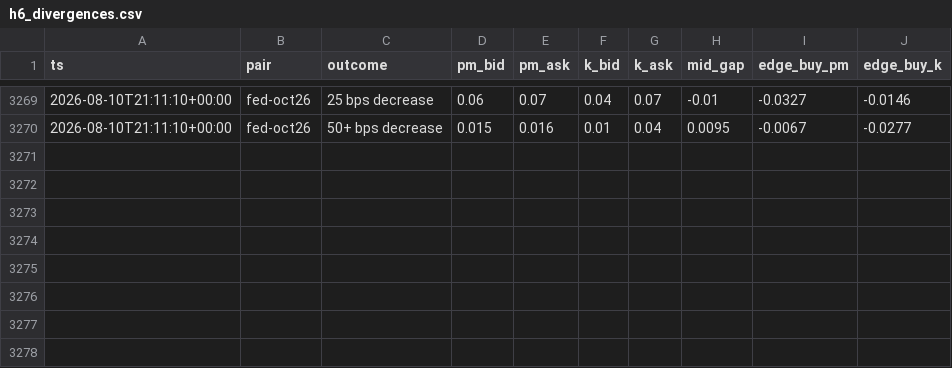
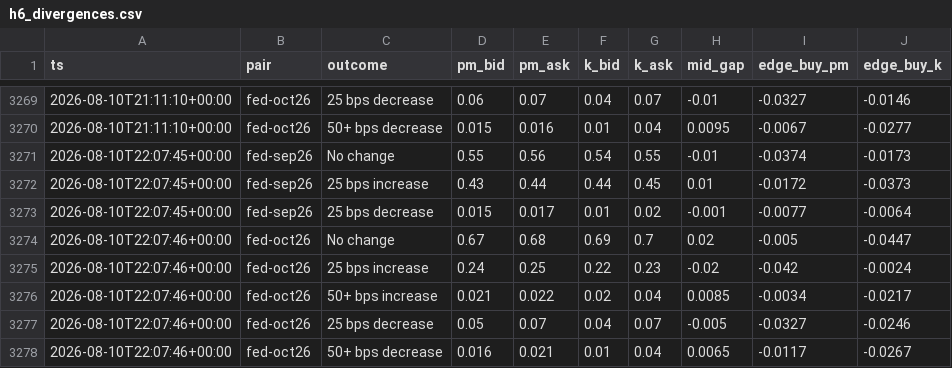
Before and after one commit to d1mplee/test_Pol, a CSV file: data/h6_divergences.csv, drawn as a sheet; only a part is shown, gaps mark what is left out.

```diff
--- a/data/h6_divergences.csv
+++ b/data/h6_divergences.csv
@@ -3270 +3270,9 @@ ts,pair,outcome,pm_bid,pm_ask,k_bid,k_ask,mid_gap,edge_buy_pm,edge_buy_k
 2026-08-10T21:11:10+00:00,fed-oct26,50+ bps decrease,0.015,0.016,0.01,0.04,0.0095,-0.0067,-0.0277
+2026-08-10T22:07:45+00:00,fed-sep26,No change,0.55,0.56,0.54,0.55,-0.01,-0.0374,-0.0173
+2026-08-10T22:07:45+00:00,fed-sep26,25 bps increase,0.43,0.44,0.44,0.45,0.01,-0.0172,-0.0373
+2026-08-10T22:07:45+00:00,fed-sep26,25 bps decrease,0.015,0.017,0.01,0.02,-0.001,-0.0077,-0.0064
+2026-08-10T22:07:46+00:00,fed-oct26,No change,0.67,0.68,0.69,0.7,0.02,-0.005,-0.0447
+2026-08-10T22:07:46+00:00,fed-oct26,25 bps increase,0.24,0.25,0.22,0.23,-0.02,-0.042,-0.0024
+2026-08-10T22:07:46+00:00,fed-oct26,50+ bps increase,0.021,0.022,0.02,0.04,0.0085,-0.0034,-0.0217
+2026-08-10T22:07:46+00:00,fed-oct26,25 bps decrease,0.05,0.07,0.04,0.07,-0.005,-0.0327,-0.0246
+2026-08-10T22:07:46+00:00,fed-oct26,50+ bps decrease,0.016,0.021,0.01,0.04,0.0065,-0.0117,-0.0267
```
Also changed, not shown: 1 other file.
